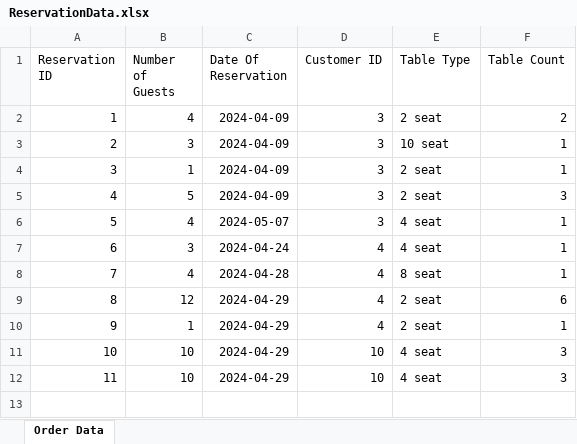
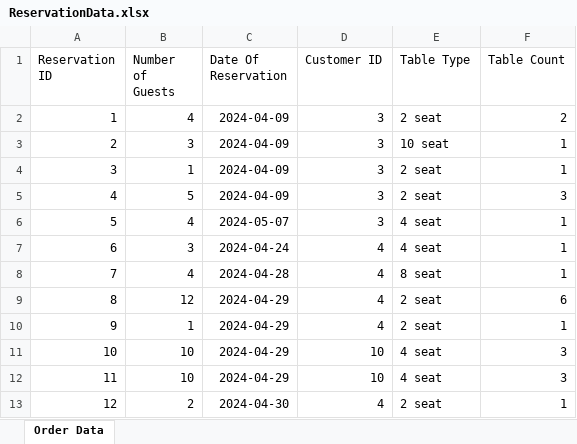
Before and after one commit to sauravss98/Java-Restaurant-Application, an Excel workbook: Group14-A2/src/main/java/Reservation/ReservationData.xlsx, sheet Order Data, drawn as a sheet; values as stored, in another font and other column widths than the file's, no borders; the diff names each change by its address in the sheet, - before the commit and + after, or states it on an @@ line.

```diff
--- a/Group14-A2/src/main/java/Reservation/ReservationData.xlsx (sheet Order Data)
+++ b/Group14-A2/src/main/java/Reservation/ReservationData.xlsx (sheet Order Data)
+row 13: 12 | 2 | 2024-04-30 | 4 | 2 seat | 1
```
Also changed, not shown: 1 other file.
